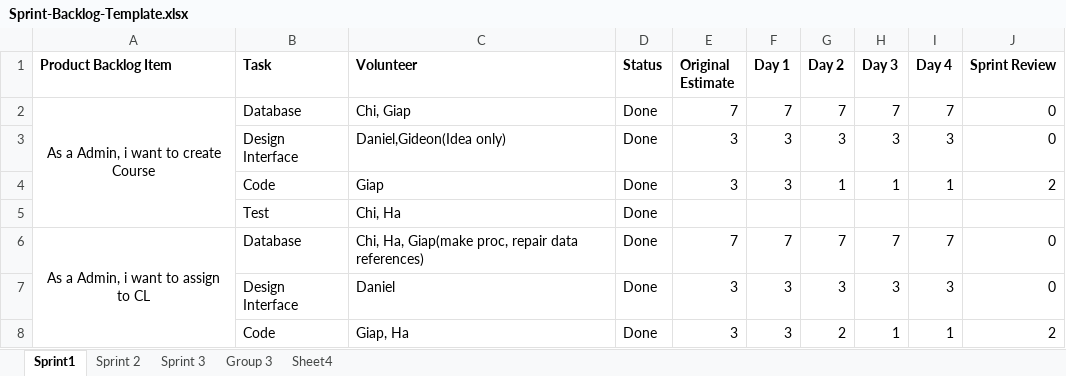
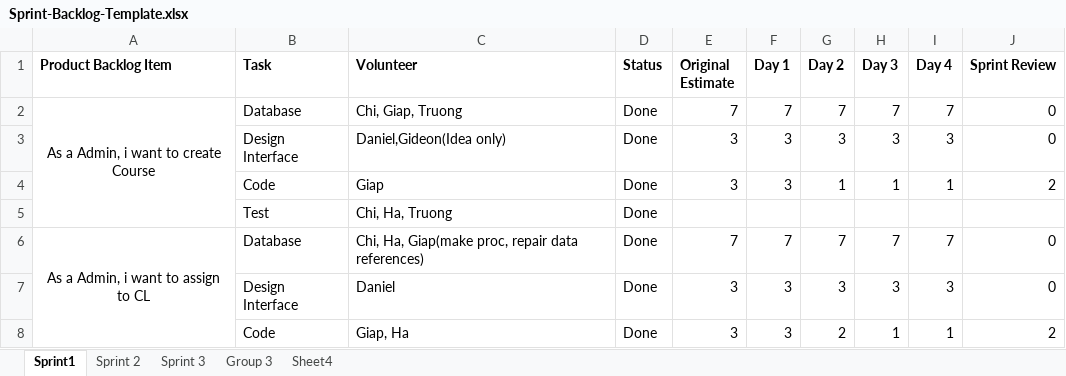
Before and after one commit to CW1640Group5/CMR_Management, an Excel workbook: Sprint-Backlog-Template.xlsx, sheet Sprint1, drawn as a sheet; only a part is shown; values as stored, in another font and other column widths than the file's, no borders; charts and pictures not drawn; the diff names each change by its address in the sheet, - before the commit and + after, or states it on an @@ line.

Commit message:
sprint

```diff
--- a/Sprint-Backlog-Template.xlsx (sheet Sprint1)
+++ b/Sprint-Backlog-Template.xlsx (sheet Sprint1)
-C2 (Volunteer): Chi, Giap
+C2 (Volunteer): Chi, Giap, Truong
-C5 (Volunteer): Chi, Ha
+C5 (Volunteer): Chi, Ha, Truong
```
Also changed, not shown: sheet Sprint 2, charts or pictures.
